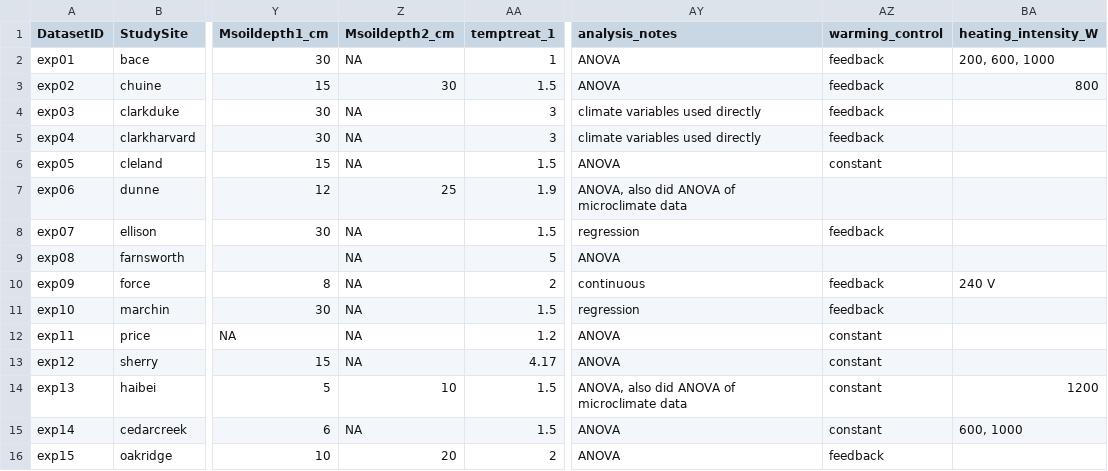
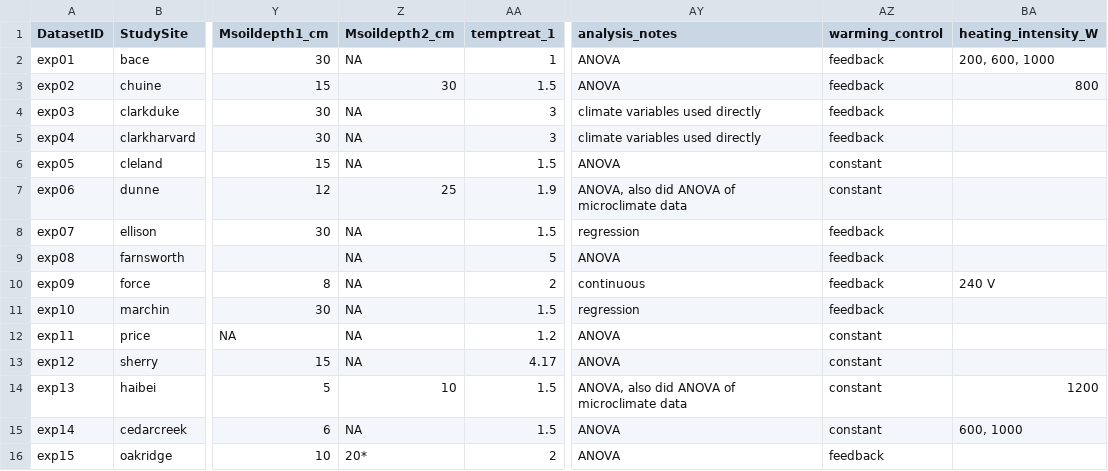
Before and after one commit to AileneKane/radcliffe, a CSV file: Analyses/expsiteinfo.csv, drawn as a sheet; only a part is shown, gaps mark what is left out; the diff names each change by its address in the sheet, - before the commit and + after, or states it on an @@ line.

```diff
--- a/Analyses/expsiteinfo.csv
+++ b/Analyses/expsiteinfo.csv
-AZ7 (warming_control): (empty)
+AZ7 (warming_control): constant
-AZ9 (warming_control): (empty)
+AZ9 (warming_control): feedback
-Z16 (Msoildepth2_cm): 20
+Z16 (Msoildepth2_cm): 20*
```
Also changed, not shown: 28 other files.
